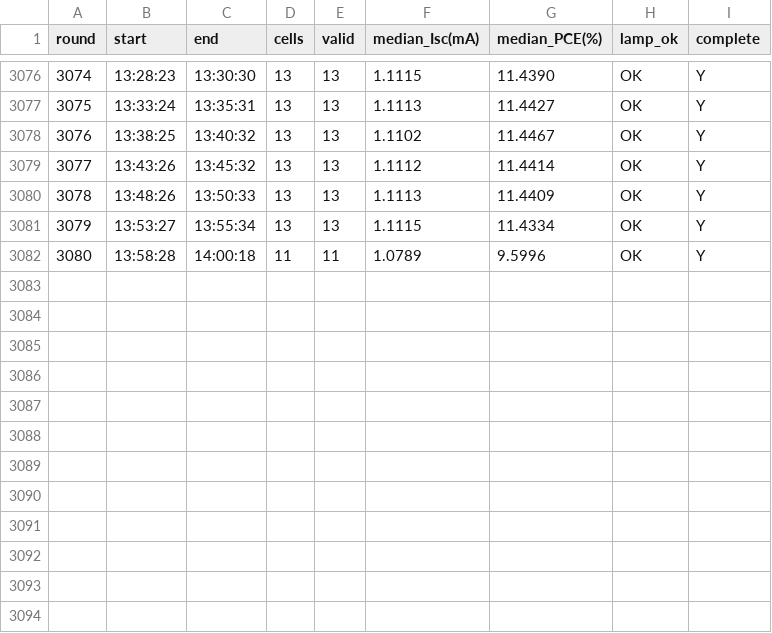
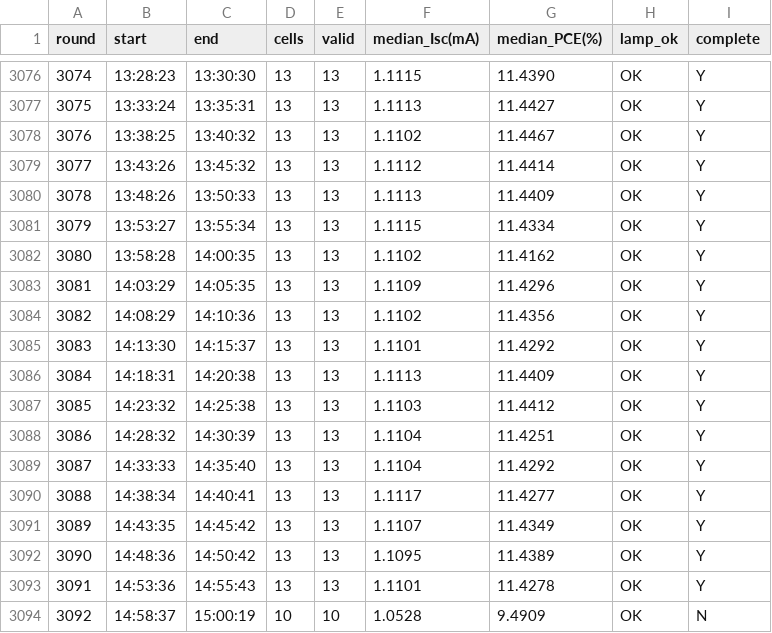
Before and after one commit to littleBlack2003/stabilty-data, a CSV file: indoor/rounds.csv, drawn as a sheet; only a part is shown, gaps mark what is left out.

```diff
--- a/indoor/rounds.csv
+++ b/indoor/rounds.csv
@@ -3081,2 +3081,14 @@
 3079,13:53:27,13:55:34,13,13,1.1115,11.4334,OK,Y
-3080,13:58:28,14:00:18,11,11,1.0789,9.5996,OK,Y
+3080,13:58:28,14:00:35,13,13,1.1102,11.4162,OK,Y
+3081,14:03:29,14:05:35,13,13,1.1109,11.4296,OK,Y
+3082,14:08:29,14:10:36,13,13,1.1102,11.4356,OK,Y
+3083,14:13:30,14:15:37,13,13,1.1101,11.4292,OK,Y
+3084,14:18:31,14:20:38,13,13,1.1113,11.4409,OK,Y
+3085,14:23:32,14:25:38,13,13,1.1103,11.4412,OK,Y
+3086,14:28:32,14:30:39,13,13,1.1104,11.4251,OK,Y
+3087,14:33:33,14:35:40,13,13,1.1104,11.4292,OK,Y
+3088,14:38:34,14:40:41,13,13,1.1117,11.4277,OK,Y
+3089,14:43:35,14:45:42,13,13,1.1107,11.4349,OK,Y
+3090,14:48:36,14:50:42,13,13,1.1095,11.4389,OK,Y
+3091,14:53:36,14:55:43,13,13,1.1101,11.4278,OK,Y
+3092,14:58:37,15:00:19,10,10,1.0528,9.4909,OK,N
```
Also changed, not shown: docs/summary_groups.csv, indoor/aligned_group_mean.csv, 14 other files.
